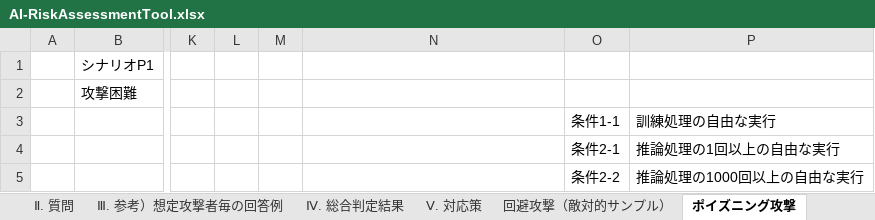
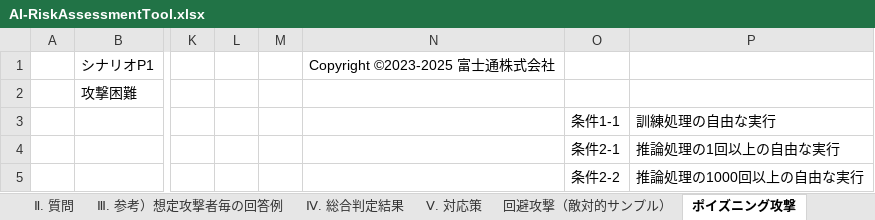
Before and after one commit to mlse-jssst/security-guideline, an Excel workbook: util/AI-RiskAssessmentTool.xlsx, sheet ポイズニング攻撃, drawn as a sheet; only a part is shown, gaps mark what is left out; values as stored, in another font and other column widths than the file's, no borders; charts and pictures not drawn; the diff names each change by its address in the sheet, - before the commit and + after, or states it on an @@ line.

```diff
--- a/util/AI-RiskAssessmentTool.xlsx (sheet ポイズニング攻撃)
+++ b/util/AI-RiskAssessmentTool.xlsx (sheet ポイズニング攻撃)
-N1: (empty)
+N1: Copyright ©2023-2025 富士通株式会社
```
Also changed, not shown: sheet Ⅰ. AIの定義, sheet Ⅱ. 質問, sheet モデルインバージョン攻撃, sheet Ⅲ. 参考）想定攻撃者毎の回答例, sheet モデル抽出攻撃, sheet 回避攻撃（敵対的サンプル）, 3 more sheets, util/AI-ImpactAssessmentTool.xlsx, util/AI-RiskAssessmentTool_E.xlsx, 6 other files.
